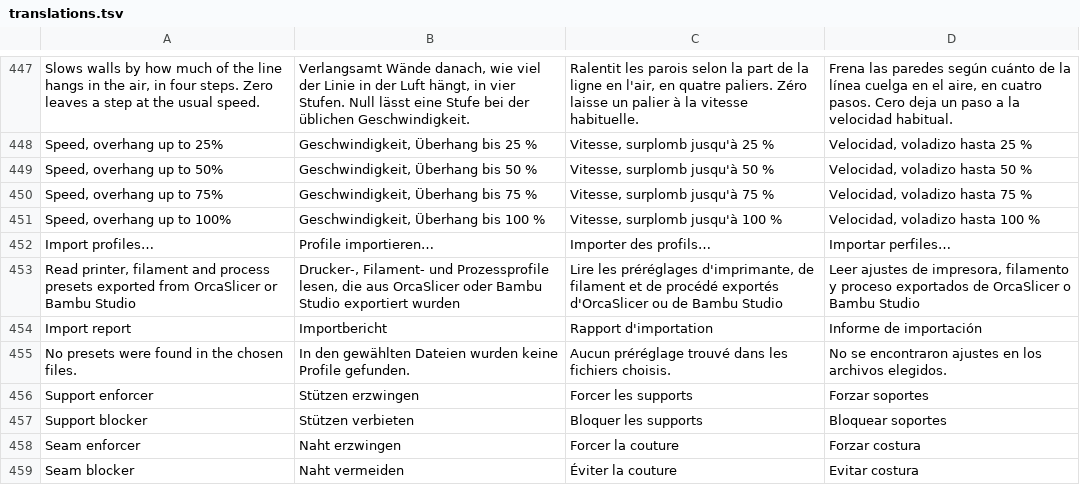
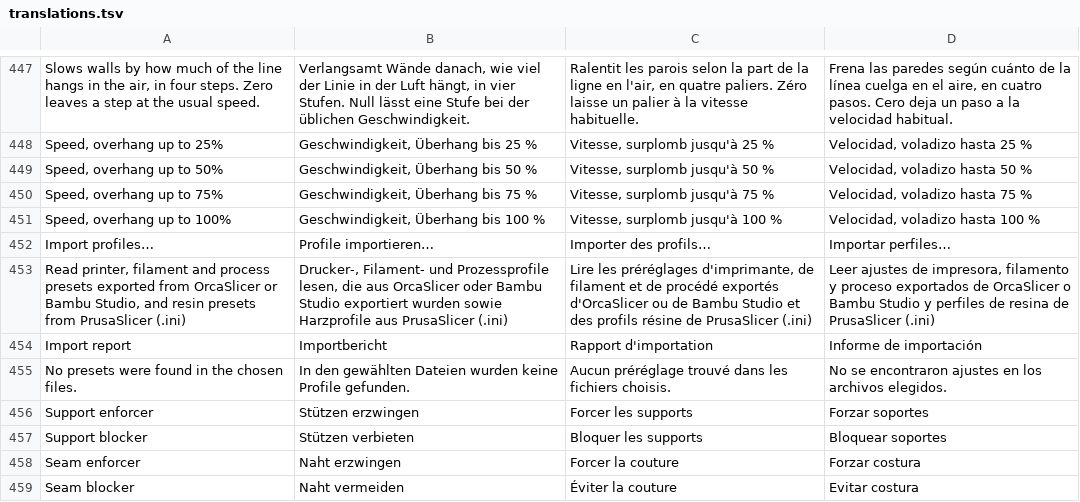
Before and after one commit to Jorgen-VikingGod/HybridSliceCraft, a TSV file: src/i18n/translations.tsv, drawn as a sheet; only a part is shown, gaps mark what is left out.

```diff
--- a/src/i18n/translations.tsv
+++ b/src/i18n/translations.tsv
@@ -452,3 +452,3 @@ Speed, overhang up to 100%	Geschwindigkeit, Überhang bis 100 %	Vitesse, surplom
 Import profiles…	Profile importieren…	Importer des profils…	Importar perfiles…
-Read printer, filament and process presets exported from OrcaSlicer or Bambu Studio	Drucker-, Filament- und Prozessprofile lesen, die aus OrcaSlicer oder Bambu Studio exportiert wurden	Lire les préréglages d'imprimante, de filament et de procédé exportés d'OrcaSlicer ou de Bambu Studio	Leer ajustes de impresora, filamento y proceso exportados de OrcaSlicer o Bambu Studio
+Read printer, filament and process presets exported from OrcaSlicer or Bambu Studio, and resin presets from PrusaSlicer (.ini)	Drucker-, Filament- und Prozessprofile lesen, die aus OrcaSlicer oder Bambu Studio exportiert wurden sowie Harzprofile aus PrusaSlicer (.ini)	Lire les préréglages d'imprimante, de filament et de procédé exportés d'OrcaSlicer ou de Bambu Studio et des profils résine de PrusaSlicer (.ini)	Leer ajustes de impresora, filamento y proceso exportados de OrcaSlicer o Bambu Studio y perfiles de resina de PrusaSlicer (.ini)
 Import report	Importbericht	Rapport d'importation	Informe de importación
```
Also changed, not shown: 3 other files.
